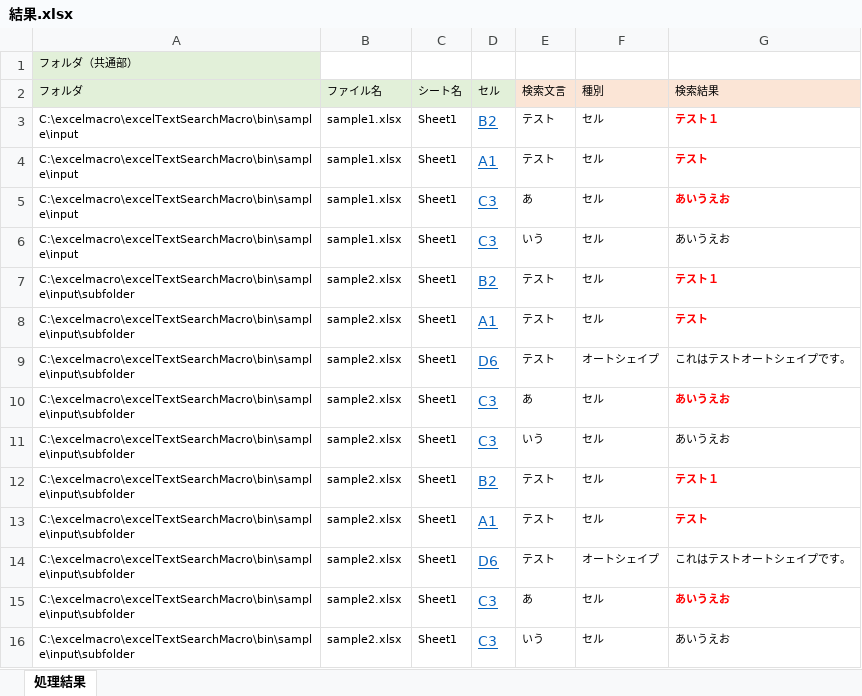
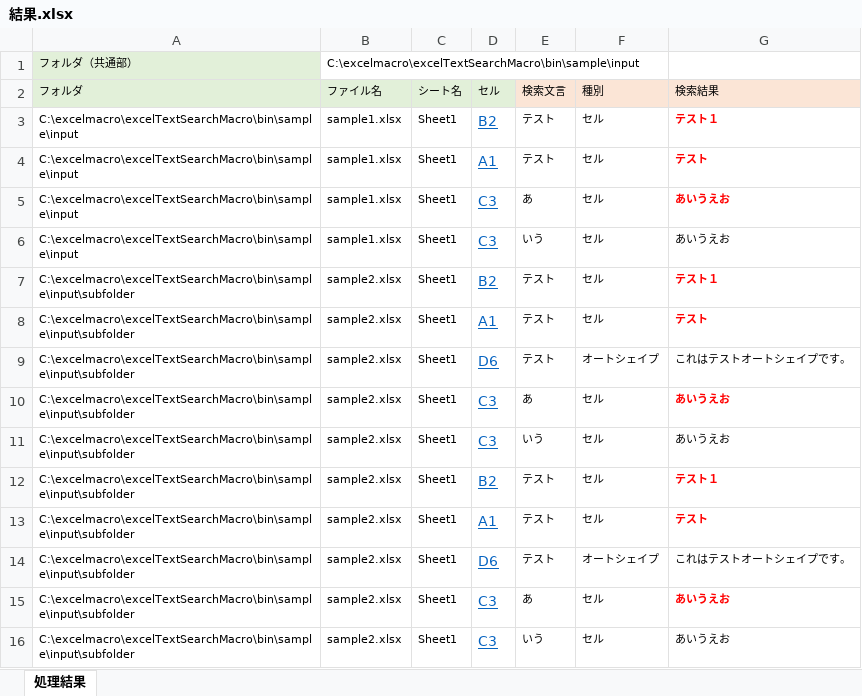
Before and after one commit to tom4989/excelTextSearchMacro, an Excel workbook: bin/sample/output/結果.xlsx, sheet 処理結果, drawn as a sheet; values as stored, in another font and other column widths than the file's, no borders; the diff names each change by its address in the sheet, - before the commit and + after, or states it on an @@ line.

```diff
--- a/bin/sample/output/結果.xlsx (sheet 処理結果)
+++ b/bin/sample/output/結果.xlsx (sheet 処理結果)
-B1 (ファイル名): (empty)
+B1 (ファイル名): C:\excelmacro\excelTextSearchMacro\bin\sample\input
```
Also changed, not shown: bin/★検索マクロ.xlsm, 2 other files.
